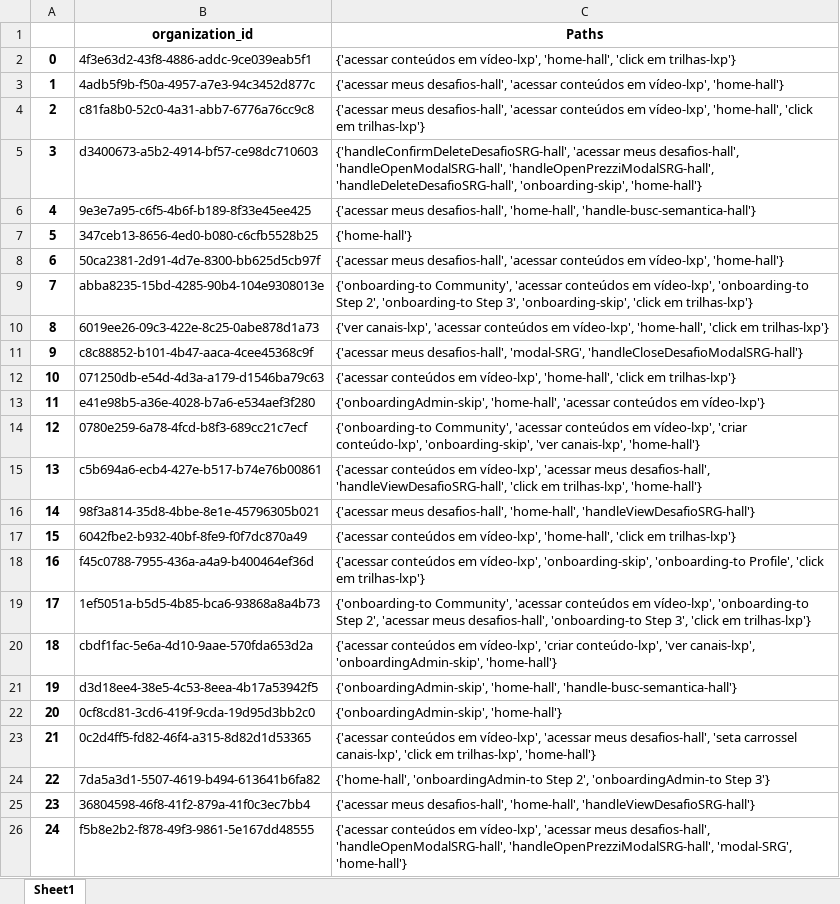
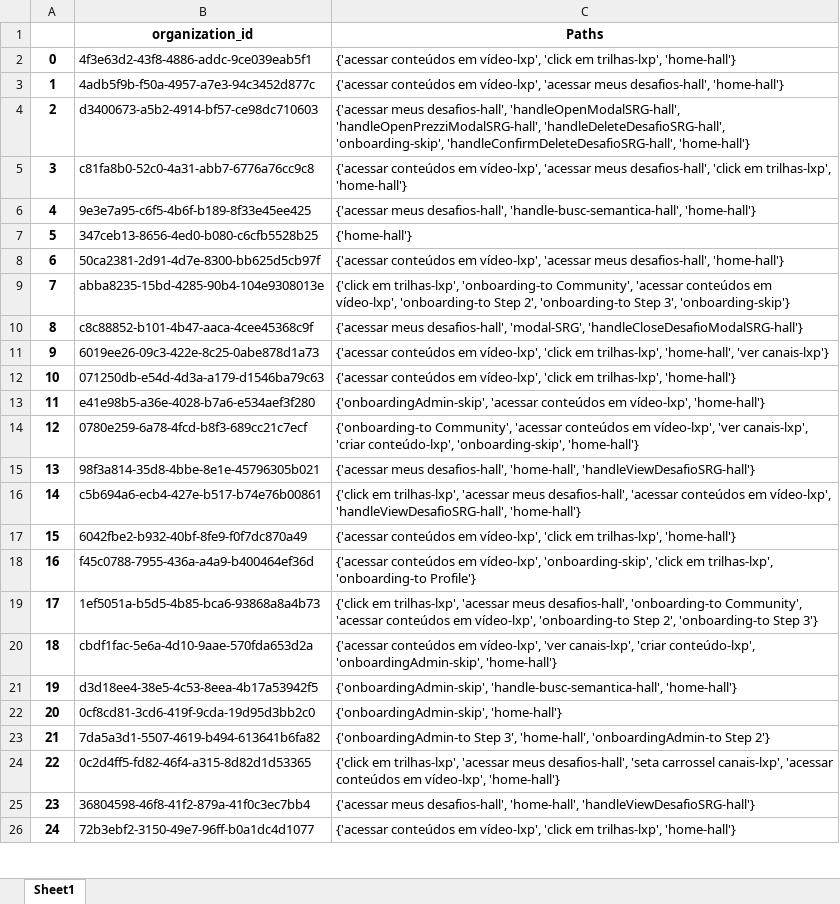
Before and after one commit to felipebns/frst2024, an Excel workbook: Possibiladades.xlsx, sheet Sheet1, drawn as a sheet; only a part is shown; values as stored, in another font and other column widths than the file's, no borders; the diff covers the shown part only; the diff names each change by its address in the sheet, - before the commit and + after, or states it on an @@ line.

```diff
--- a/Possibiladades.xlsx (sheet Sheet1)
+++ b/Possibiladades.xlsx (sheet Sheet1)
-C2 (Paths): …em vídeo-lxp', 'home-hall', 'click em trilhas-lxp'}
+C2 (Paths): …em vídeo-lxp', 'click em trilhas-lxp', 'home-hall'}
-C3 (Paths): {'acessar meus desafios-hall', 'acessar conteúdos em vídeo-lxp', 'home-hall'}
+C3 (Paths): {'acessar conteúdos em vídeo-lxp', 'acessar meus desafios-hall', 'home-hall'}
-B4 (organization_id): c81fa8b0-52c0-4a31-abb7-6776a76cc9c8
+B4 (organization_id): d3400673-a5b2-4914-bf57-ce98dc710603
-C4 (Paths): …meus desafios-hall', 'acessar conteúdos em vídeo-lxp', 'home-hall', 'click em trilhas-lxp'}
+C4 (Paths): …meus desafios-hall', 'handleOpenModalSRG-hall', 'handleOpenPrezziModalSRG-hall', 'handleDeleteDesafioSRG-hall', 'onboarding-skip', 'handleConfirmDeleteDesafioSRG-hall', 'home-hall'}
-B5 (organization_id): d3400673-a5b2-4914-bf57-ce98dc710603
+B5 (organization_id): c81fa8b0-52c0-4a31-abb7-6776a76cc9c8
-C5 (Paths): {'handleConfirmDeleteDesafioSRG-hall', 'acessar meus desafios-hall', 'handleOpenModalSRG-hall', 'handleOpenPrezziModalSRG-hall', 'handleDeleteDesafioSRG-hall', 'onboarding-skip', 'home-hall'}
+C5 (Paths): {'acessar conteúdos em vídeo-lxp', 'acessar meus desafios-hall', 'click em trilhas-lxp', 'home-hall'}
-C6 (Paths): …meus desafios-hall', 'home-hall', 'handle-busc-semantica-hall'}
+C6 (Paths): …meus desafios-hall', 'handle-busc-semantica-hall', 'home-hall'}
-C8 (Paths): {'acessar meus desafios-hall', 'acessar conteúdos em vídeo-lxp', 'home-hall'}
+C8 (Paths): {'acessar conteúdos em vídeo-lxp', 'acessar meus desafios-hall', 'home-hall'}
-C9 (Paths): {'onboarding-to Community', 'acessar conteúdos em vídeo-lxp', 'onboarding-to Step 2', 'onboarding-to Step 3', 'onboarding-skip', 'click em trilhas-lxp'}
+C9 (Paths): {'click em trilhas-lxp', 'onboarding-to Community', 'acessar conteúdos em vídeo-lxp', 'onboarding-to Step 2', 'onboarding-to Step 3', 'onboarding-skip'}
-B10 (organization_id): 6019ee26-09c3-422e-8c25-0abe878d1a73
+B10 (organization_id): c8c88852-b101-4b47-aaca-4cee45368c9f
-C10 (Paths): {'ver canais-lxp', 'acessar conteúdos em vídeo-lxp', 'home-hall', 'click em trilhas-lxp'}
+C10 (Paths): {'acessar meus desafios-hall', 'modal-SRG', 'handleCloseDesafioModalSRG-hall'}
-B11 (organization_id): c8c88852-b101-4b47-aaca-4cee45368c9f
+B11 (organization_id): 6019ee26-09c3-422e-8c25-0abe878d1a73
-C11 (Paths): {'acessar meus desafios-hall', 'modal-SRG', 'handleCloseDesafioModalSRG-hall'}
+C11 (Paths): {'acessar conteúdos em vídeo-lxp', 'click em trilhas-lxp', 'home-hall', 'ver canais-lxp'}
-C12 (Paths): …em vídeo-lxp', 'home-hall', 'click em trilhas-lxp'}
+C12 (Paths): …em vídeo-lxp', 'click em trilhas-lxp', 'home-hall'}
-C13 (Paths): {'onboardingAdmin-skip', 'home-hall', 'acessar conteúdos em vídeo-lxp'}
+C13 (Paths): {'onboardingAdmin-skip', 'acessar conteúdos em vídeo-lxp', 'home-hall'}
-C14 (Paths): …em vídeo-lxp', 'criar conteúdo-lxp', 'onboarding-skip', 'ver canais-lxp', 'home-hall'}
+C14 (Paths): …em vídeo-lxp', 'ver canais-lxp', 'criar conteúdo-lxp', 'onboarding-skip', 'home-hall'}
-B15 (organization_id): c5b694a6-ecb4-427e-b517-b74e76b00861
+B15 (organization_id): 98f3a814-35d8-4bbe-8e1e-45796305b021
-C15 (Paths): {'acessar conteúdos em vídeo-lxp', 'acessar meus desafios-hall', 'handleViewDesafioSRG-hall', 'click em trilhas-lxp', 'home-hall'}
+C15 (Paths): {'acessar meus desafios-hall', 'home-hall', 'handleViewDesafioSRG-hall'}
-B16 (organization_id): 98f3a814-35d8-4bbe-8e1e-45796305b021
+B16 (organization_id): c5b694a6-ecb4-427e-b517-b74e76b00861
-C16 (Paths): {'acessar meus desafios-hall', 'home-hall', 'handleViewDesafioSRG-hall'}
+C16 (Paths): {'click em trilhas-lxp', 'acessar meus desafios-hall', 'acessar conteúdos em vídeo-lxp', 'handleViewDesafioSRG-hall', 'home-hall'}
-C17 (Paths): …em vídeo-lxp', 'home-hall', 'click em trilhas-lxp'}
+C17 (Paths): …em vídeo-lxp', 'click em trilhas-lxp', 'home-hall'}
-C18 (Paths): …vídeo-lxp', 'onboarding-skip', 'onboarding-to Profile', 'click em trilhas-lxp'}
+C18 (Paths): …vídeo-lxp', 'onboarding-skip', 'click em trilhas-lxp', 'onboarding-to Profile'}
-C19 (Paths): {'onboarding-to Community', 'acessar conteúdos em vídeo-lxp', 'onboarding-to Step 2', 'acessar meus desafios-hall', 'onboarding-to Step 3', 'click em trilhas-lxp'}
+C19 (Paths): {'click em trilhas-lxp', 'acessar meus desafios-hall', 'onboarding-to Community', 'acessar conteúdos em vídeo-lxp', 'onboarding-to Step 2', 'onboarding-to Step 3'}
-C20 (Paths): …em vídeo-lxp', 'criar conteúdo-lxp', 'ver canais-lxp', 'onboardingAdmin-skip', 'home-hall'}
+C20 (Paths): …em vídeo-lxp', 'ver canais-lxp', 'criar conteúdo-lxp', 'onboardingAdmin-skip', 'home-hall'}
-C21 (Paths): {'onboardingAdmin-skip', 'home-hall', 'handle-busc-semantica-hall'}
+C21 (Paths): {'onboardingAdmin-skip', 'handle-busc-semantica-hall', 'home-hall'}
-B23 (organization_id): 0c2d4ff5-fd82-46f4-a315-8d82d1d53365
+B23 (organization_id): 7da5a3d1-5507-4619-b494-613641b6fa82
-C23 (Paths): {'acessar conteúdos em vídeo-lxp', 'acessar meus desafios-hall', 'seta carrossel canais-lxp', 'click em trilhas-lxp', 'home-hall'}
+C23 (Paths): {'onboardingAdmin-to Step 3', 'home-hall', 'onboardingAdmin-to Step 2'}
-B24 (organization_id): 7da5a3d1-5507-4619-b494-613641b6fa82
+B24 (organization_id): 0c2d4ff5-fd82-46f4-a315-8d82d1d53365
-C24 (Paths): {'home-hall', 'onboardingAdmin-to Step 2', 'onboardingAdmin-to Step 3'}
+C24 (Paths): {'click em trilhas-lxp', 'acessar meus desafios-hall', 'seta carrossel canais-lxp', 'acessar conteúdos em vídeo-lxp', 'home-hall'}
-B26 (organization_id): f5b8e2b2-f878-49f3-9861-5e167dd48555
+B26 (organization_id): 72b3ebf2-3150-49e7-96ff-b0a1dc4d1077
-C26 (Paths): …em vídeo-lxp', 'acessar meus desafios-hall', 'handleOpenModalSRG-hall', 'handleOpenPrezziModalSRG-hall', 'modal-SRG', 'home-hall'}
+C26 (Paths): …em vídeo-lxp', 'click em trilhas-lxp', 'home-hall'}
```
Also changed, not shown: 293 edited cells elsewhere in this sheet, 3 other files.
